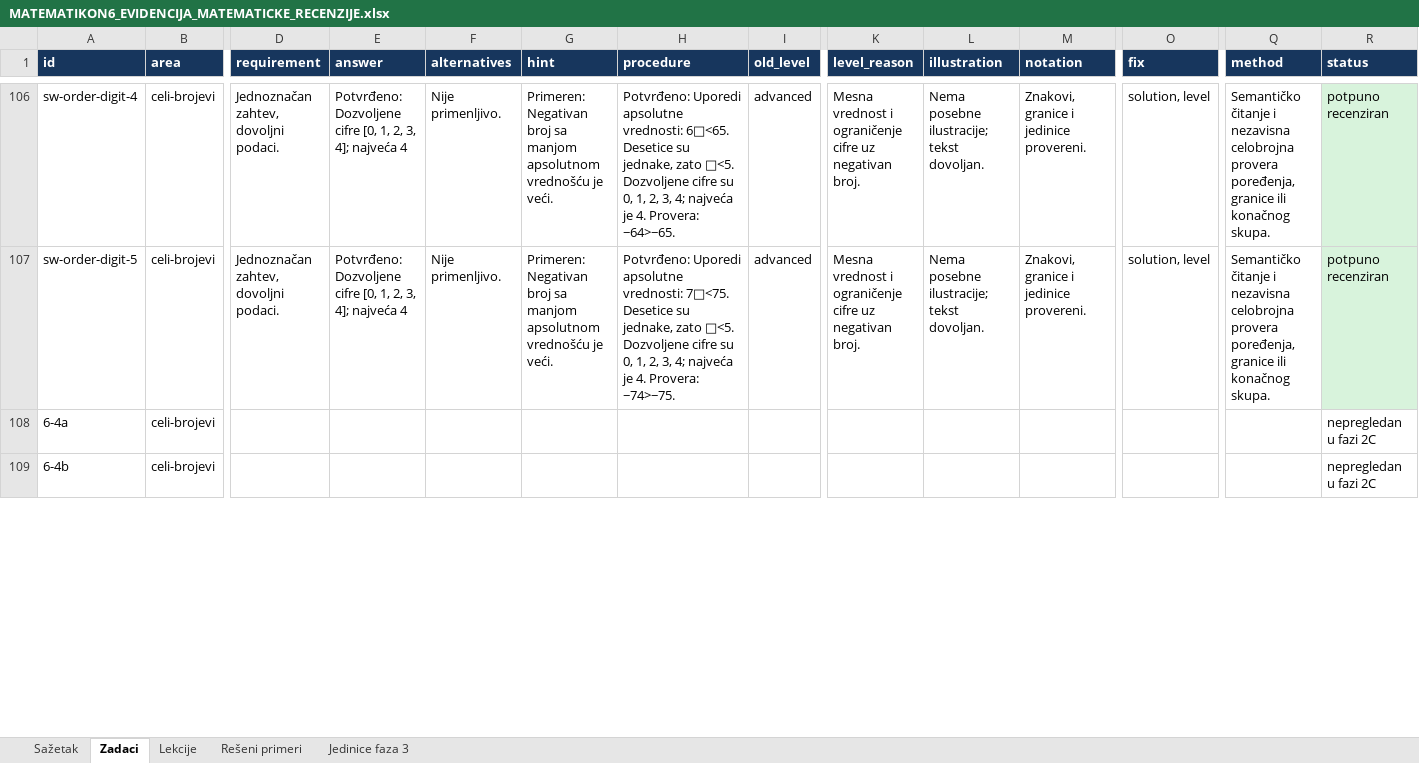
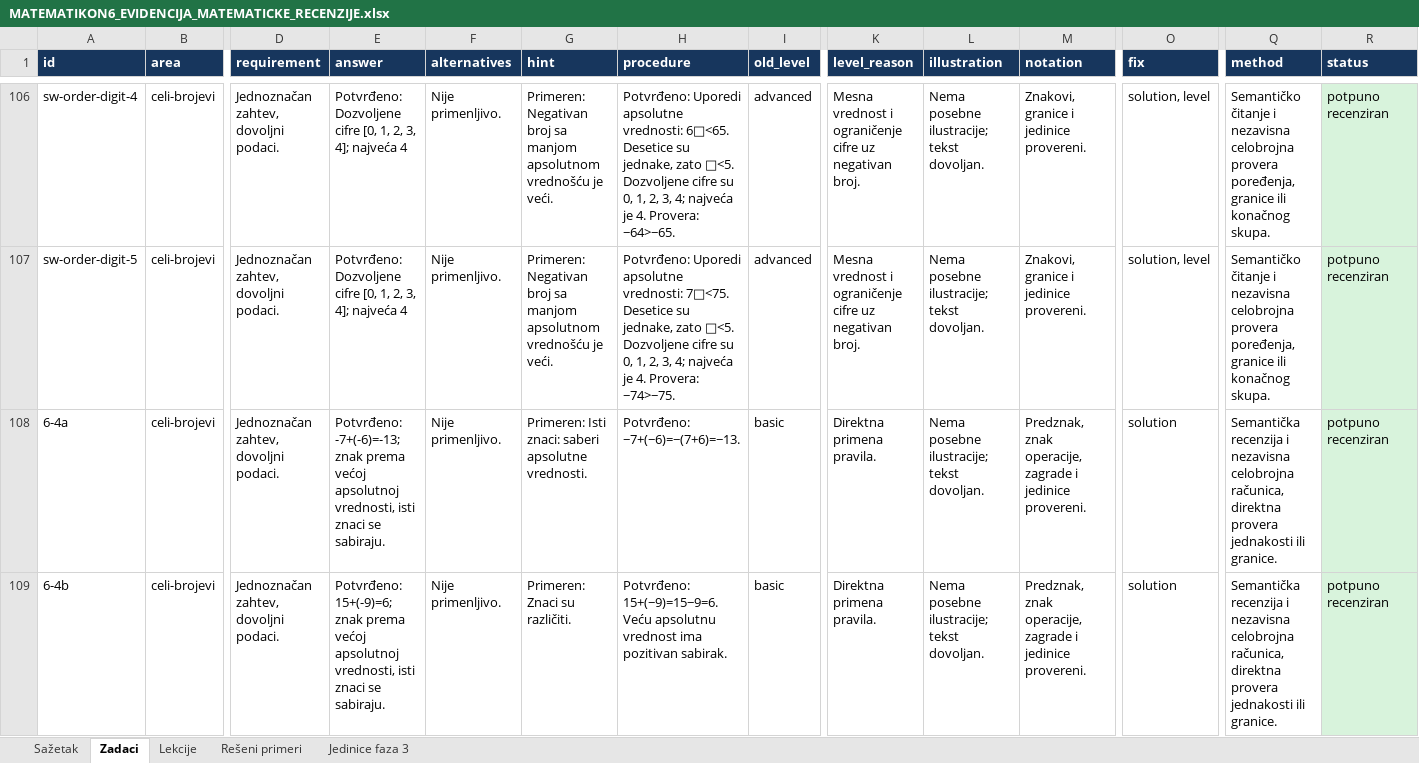
Before and after one commit to Milosprofessor/matematikon6-8, an Excel workbook: MATEMATIKON6_EVIDENCIJA_MATEMATICKE_RECENZIJE.xlsx, sheet Zadaci, drawn as a sheet; only a part is shown, gaps mark what is left out; values as stored, in another font and other column widths than the file's, no borders; table styles not drawn; the diff covers the shown part only; the diff names each change by its address in the sheet, - before the commit and + after, or states it on an @@ line.

```diff
--- a/MATEMATIKON6_EVIDENCIJA_MATEMATICKE_RECENZIJE.xlsx (sheet Zadaci)
+++ b/MATEMATIKON6_EVIDENCIJA_MATEMATICKE_RECENZIJE.xlsx (sheet Zadaci)
-D108:D109 (requirement): (empty)
+D108:D109 (requirement): Jednoznačan zahtev, dovoljni podaci.
-E108 (answer): (empty)
+E108 (answer): Potvrđeno: -7+(-6)=-13; znak prema većoj apsolutnoj vrednosti, isti znaci se sabiraju.
-F108:F109 (alternatives): (empty)
+F108:F109 (alternatives): Nije primenljivo.
-G108 (hint): (empty)
+G108 (hint): Primeren: Isti znaci: saberi apsolutne vrednosti.
-H108 (procedure): (empty)
+H108 (procedure): Potvrđeno: −7+(−6)=−(7+6)=−13.
-I108:I109 (old_level): (empty)
+I108:I109 (old_level): basic
-K108:K109 (level_reason): (empty)
+K108:K109 (level_reason): Direktna primena pravila.
-L108:L109 (illustration): (empty)
+L108:L109 (illustration): Nema posebne ilustracije; tekst dovoljan.
-M108:M109 (notation): (empty)
+M108:M109 (notation): Predznak, znak operacije, zagrade i jedinice provereni.
-O108:O109 (fix): (empty)
+O108:O109 (fix): solution
-Q108:Q109 (method): (empty)
+Q108:Q109 (method): Semantička recenzija i nezavisna celobrojna računica, direktna provera jednakosti ili granice.
-R108:R109 (status): nepregledan u fazi 2C
+R108:R109 (status): potpuno recenziran
-R108:R109 fill: none
+R108:R109 fill: #D8F3DC
-E109 (answer): (empty)
+E109 (answer): Potvrđeno: 15+(-9)=6; znak prema većoj apsolutnoj vrednosti, isti znaci se sabiraju.
-G109 (hint): (empty)
+G109 (hint): Primeren: Znaci su različiti.
-H109 (procedure): (empty)
+H109 (procedure): Potvrđeno: 15+(−9)=15−9=6. Veću apsolutnu vrednost ima pozitivan sabirak.
```
Also changed, not shown: 375 edited cells and cell formats elsewhere in this sheet, sheet Rešeni primeri, sheet Lekcije, sheet Sažetak, sheet Jedinice faza 3, 40 other files.
